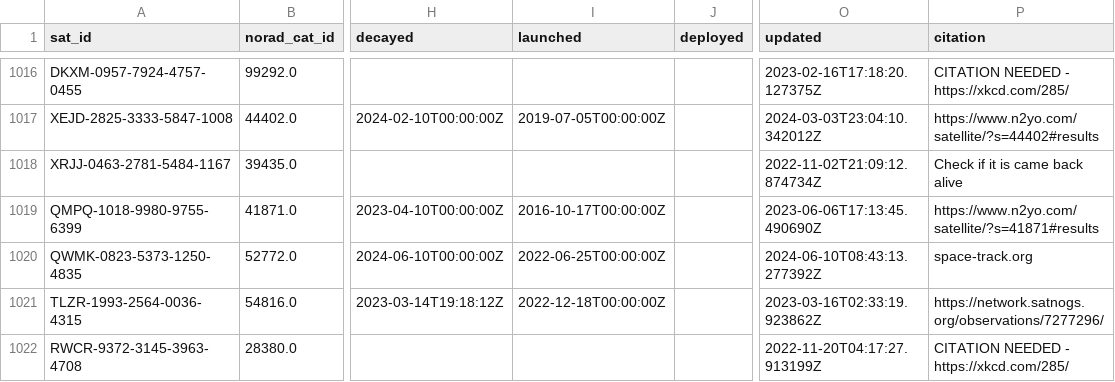
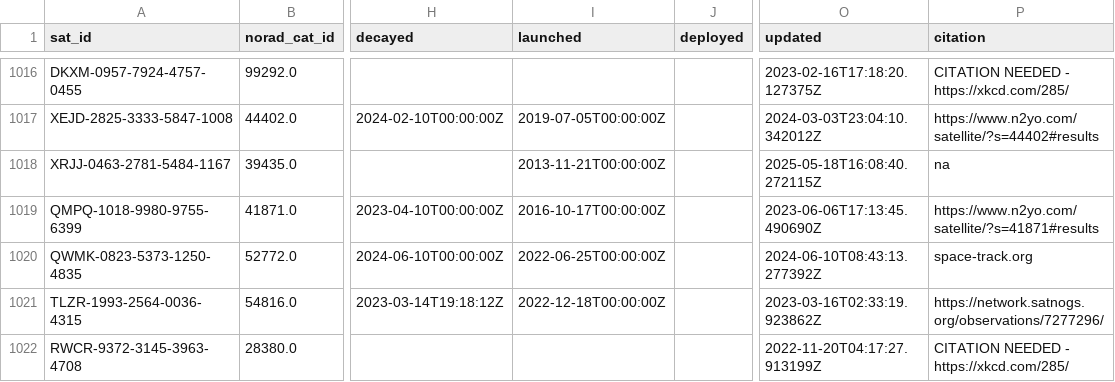
Before and after one commit to hyundotio/amateur-satellite-database, a CSV file: data/satnogs.csv, drawn as a sheet; only a part is shown, gaps mark what is left out; the diff names each change by its address in the sheet, - before the commit and + after, or states it on an @@ line.

```diff
--- a/data/satnogs.csv
+++ b/data/satnogs.csv
-I1018 (launched): (empty)
+I1018 (launched): 2013-11-21T00:00:00Z
-O1018 (updated): 2022-11-02T21:09:12.874734Z
+O1018 (updated): 2025-05-18T16:08:40.272115Z
-P1018 (citation): Check if it is came back alive
+P1018 (citation): na
```
Also changed, not shown: 1 other file.
